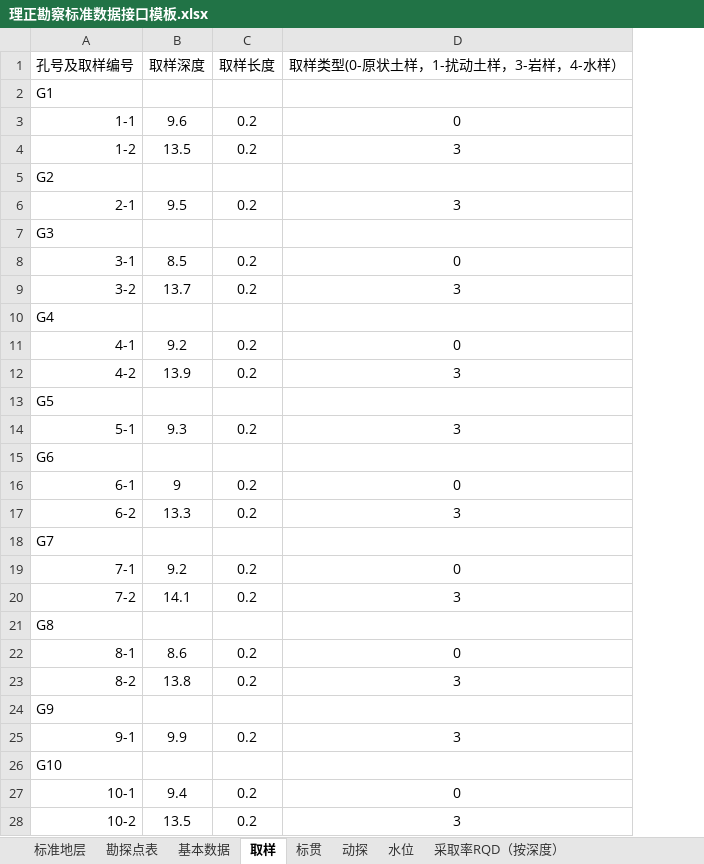
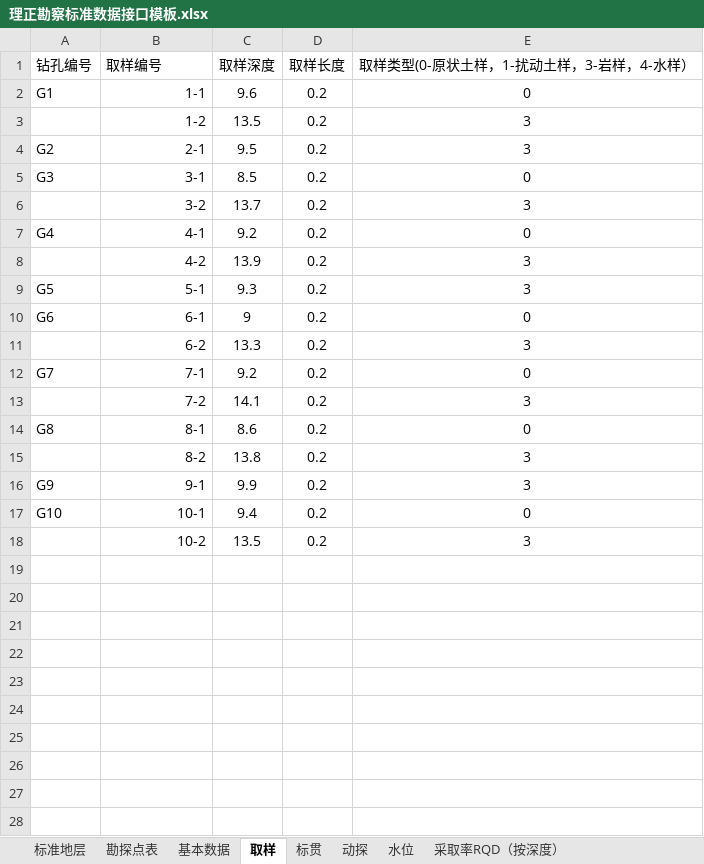
Before and after one commit to mrvx666/easy-lizheng-input, an Excel workbook: 理正勘察标准数据接口模板.xlsx, sheet 取样, drawn as a sheet; values as stored, in another font and other column widths than the file's, no borders; removed rows and columns are numbered as before the commit, all else as after; the diff names each change by its address in the sheet, - before the commit and + after, or states it on an @@ line.

```diff
--- a/理正勘察标准数据接口模板.xlsx (sheet 取样)
+++ b/理正勘察标准数据接口模板.xlsx (sheet 取样)
+column A (钻孔编号), rows 2-17: G1 |  | G2 | G3 |  | G4 |  | G5 | G6 |  | G7 |  | G8 |  | G9 | G10
-B1: 孔号及取样编号
+B1: 取样编号
-row 2: G1
-row 5: G2
-row 7: G3
-row 10: G4
-row 13: G5
-row 15: G6
-row 18: G7
-row 21: G8
-row 24: G9
-row 26: G10
```
Also changed, not shown: 5 other files.
